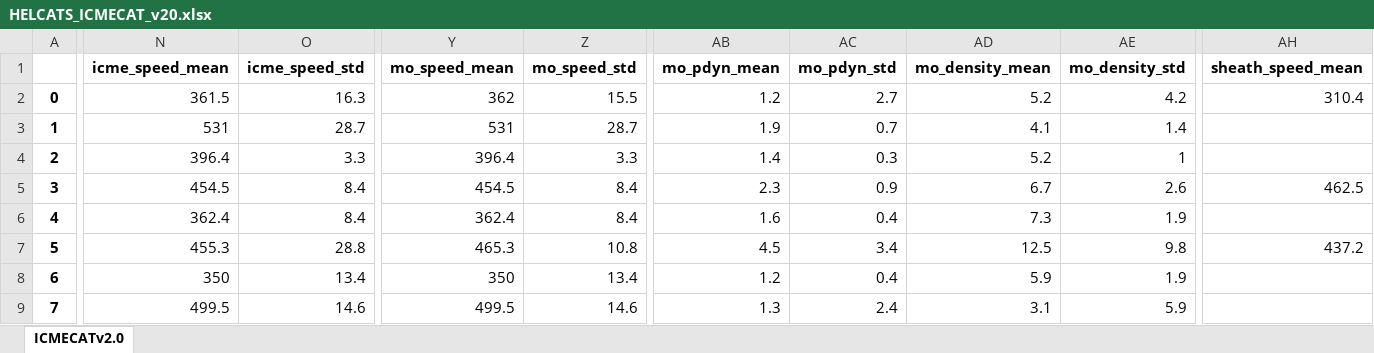
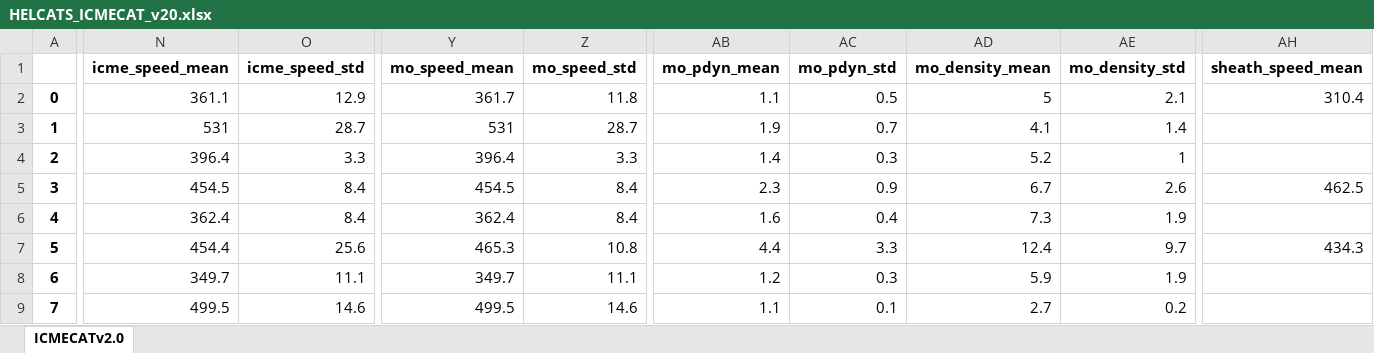
Before and after one commit to cmoestl/heliocats, an Excel workbook: icmecat/HELCATS_ICMECAT_v20.xlsx, sheet ICMECATv2.0, drawn as a sheet; only a part is shown, gaps mark what is left out; values as stored, in another font and other column widths than the file's, no borders; the diff covers the shown part only; the diff names each change by its address in the sheet, - before the commit and + after, or states it on an @@ line.

Commit message:
fixed Wind plasma spikes helcats

```diff
--- a/icmecat/HELCATS_ICMECAT_v20.xlsx (sheet ICMECATv2.0)
+++ b/icmecat/HELCATS_ICMECAT_v20.xlsx (sheet ICMECATv2.0)
-N2 (icme_speed_mean): 361.5
+N2 (icme_speed_mean): 361.1
-O2 (icme_speed_std): 16.3
+O2 (icme_speed_std): 12.9
-Y2 (mo_speed_mean): 362
+Y2 (mo_speed_mean): 361.7
-Z2 (mo_speed_std): 15.5
+Z2 (mo_speed_std): 11.8
-AB2 (mo_pdyn_mean): 1.2
+AB2 (mo_pdyn_mean): 1.1
-AC2 (mo_pdyn_std): 2.7
+AC2 (mo_pdyn_std): 0.5
-AD2 (mo_density_mean): 5.2
+AD2 (mo_density_mean): 5
-AE2 (mo_density_std): 4.2
+AE2 (mo_density_std): 2.1
-N7 (icme_speed_mean): 455.3
+N7 (icme_speed_mean): 454.4
-O7 (icme_speed_std): 28.8
+O7 (icme_speed_std): 25.6
-AB7 (mo_pdyn_mean): 4.5
+AB7 (mo_pdyn_mean): 4.4
-AC7 (mo_pdyn_std): 3.4
+AC7 (mo_pdyn_std): 3.3
-AD7 (mo_density_mean): 12.5
+AD7 (mo_density_mean): 12.4
-AE7 (mo_density_std): 9.8
+AE7 (mo_density_std): 9.7
-AH7 (sheath_speed_mean): 437.2
+AH7 (sheath_speed_mean): 434.3
-N8 (icme_speed_mean): 350
+N8 (icme_speed_mean): 349.7
-O8 (icme_speed_std): 13.4
+O8 (icme_speed_std): 11.1
-Y8 (mo_speed_mean): 350
+Y8 (mo_speed_mean): 349.7
-Z8 (mo_speed_std): 13.4
+Z8 (mo_speed_std): 11.1
-AC8 (mo_pdyn_std): 0.4
+AC8 (mo_pdyn_std): 0.3
-AB9 (mo_pdyn_mean): 1.3
+AB9 (mo_pdyn_mean): 1.1
-AC9 (mo_pdyn_std): 2.4
+AC9 (mo_pdyn_std): 0.1
-AD9 (mo_density_mean): 3.1
+AD9 (mo_density_mean): 2.7
-AE9 (mo_density_std): 5.9
+AE9 (mo_density_std): 0.2
```
Also changed, not shown: 767 edited cells elsewhere in this sheet, 10 other files.
